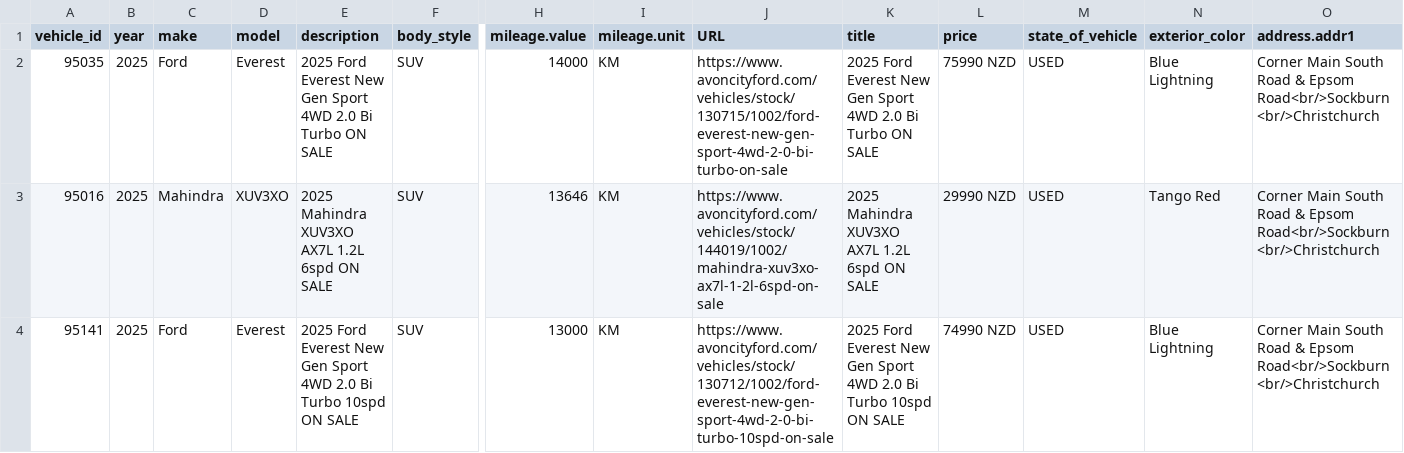
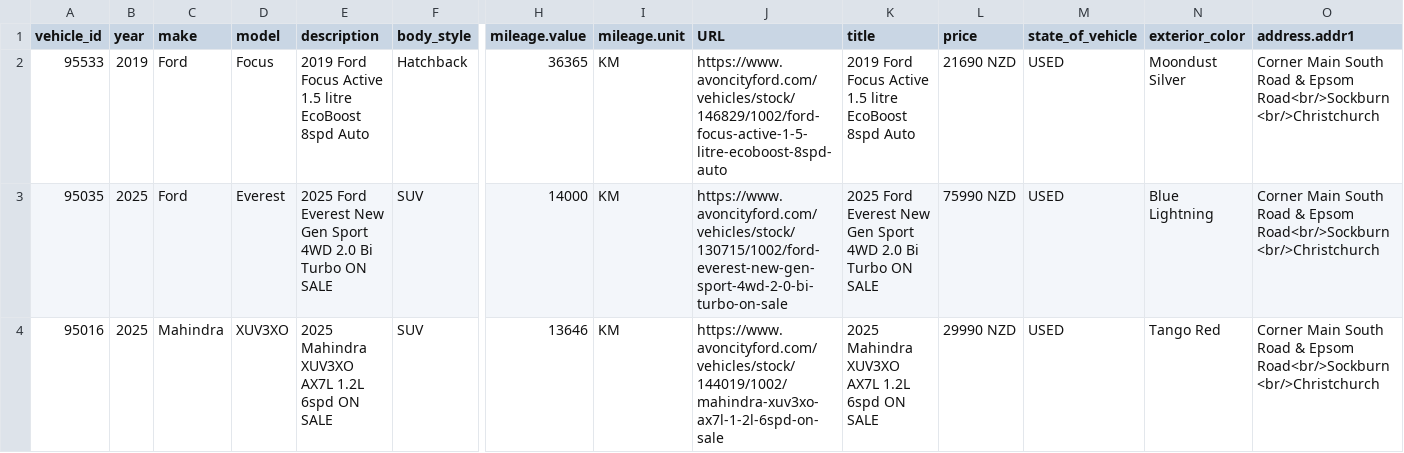
Before and after one commit to AshAcf/acf-meta-feed, a CSV file: public/acf-meta-feed.csv, drawn as a sheet; only a part is shown, gaps mark what is left out; the shorter side is filled out with more unchanged rows; rows hold the shown columns only; the diff covers the shown part only; the diff names each change by its address in the sheet, - before the commit and + after, or states it on an @@ line.

Commit message:
Update corrected vehicle feed

```diff
--- a/public/acf-meta-feed.csv
+++ b/public/acf-meta-feed.csv
+row 2: 95533 | 2019 | Ford | Focus | 2019 Ford Focus Active 1.5 litre EcoBoost 8spd Auto | Hatchback | 36365 | KM | https://www.avoncityford.com/vehicles/stock/146829/1002/ford-focus-active-1-5-litre-ecoboost-8spd-auto | 2019 Ford Focus Active 1.5 litre EcoBoost 8spd Auto | 21690 NZD | USED | Moondust Silver | Corner Main South Road & Epsom Road<br/>Sockburn<br/>Christchurch
```
Also changed, not shown: 1 added row and 1 edited cell elsewhere in this file, 2 other files.
